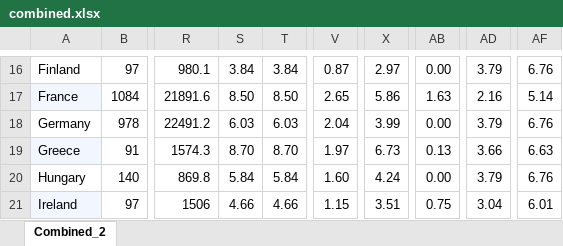
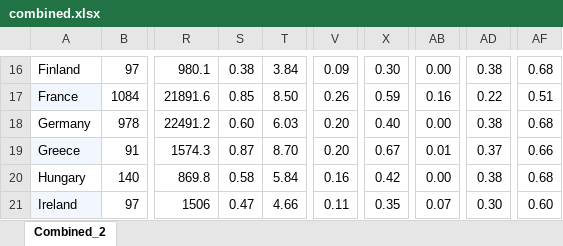
Before and after one commit to Montagnard/rapport-GRA-ft.-GC, an Excel workbook: combined.xlsx, sheet Combined_2, drawn as a sheet; only a part is shown, gaps mark what is left out; values as stored, in another font and other column widths than the file's, no borders; charts and pictures not drawn; the diff covers the shown part only; the diff names each change by its address in the sheet, - before the commit and + after, or states it on an @@ line.

```diff
--- a/combined.xlsx (sheet Combined_2)
+++ b/combined.xlsx (sheet Combined_2)
-S16: 3.84
+S16: 0.38
-V16: 0.87
+V16: 0.09
-X16: 2.97
+X16: 0.30
-AD16: 3.79
+AD16: 0.38
-AF16: 6.76
+AF16: 0.68
-S17: 8.50
+S17: 0.85
-V17: 2.65
+V17: 0.26
-X17: 5.86
+X17: 0.59
-AB17: 1.63
+AB17: 0.16
-AD17: 2.16
+AD17: 0.22
-AF17: 5.14
+AF17: 0.51
-S18: 6.03
+S18: 0.60
-V18: 2.04
+V18: 0.20
-X18: 3.99
+X18: 0.40
-AD18: 3.79
+AD18: 0.38
-AF18: 6.76
+AF18: 0.68
-S19: 8.70
+S19: 0.87
-V19: 1.97
+V19: 0.20
-X19: 6.73
+X19: 0.67
-AB19: 0.13
+AB19: 0.01
-AD19: 3.66
+AD19: 0.37
-AF19: 6.63
+AF19: 0.66
-S20: 5.84
+S20: 0.58
-V20: 1.60
+V20: 0.16
-X20: 4.24
+X20: 0.42
-AD20: 3.79
+AD20: 0.38
-AF20: 6.76
+AF20: 0.68
-S21: 4.66
+S21: 0.47
-V21: 1.15
+V21: 0.11
-X21: 3.51
+X21: 0.35
-AB21: 0.75
+AB21: 0.07
-AD21: 3.04
+AD21: 0.30
-AF21: 6.01
+AF21: 0.60
```
Also changed, not shown: 115 edited cells elsewhere in this sheet, formulas that keep their value, charts or pictures, 2 other files.
